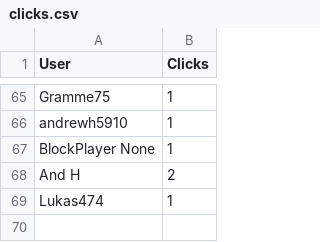
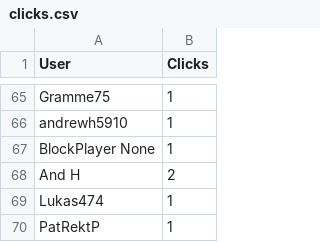
Before and after one commit to CryptoDevving/telegram-bot_X7, a CSV file: logs/clicks.csv, drawn as a sheet; only a part is shown, gaps mark what is left out; the diff names each change by its address in the sheet, - before the commit and + after, or states it on an @@ line.

Commit message:
auto: update clicks log

```diff
--- a/logs/clicks.csv
+++ b/logs/clicks.csv
+row 70: PatRektP | 1
```
